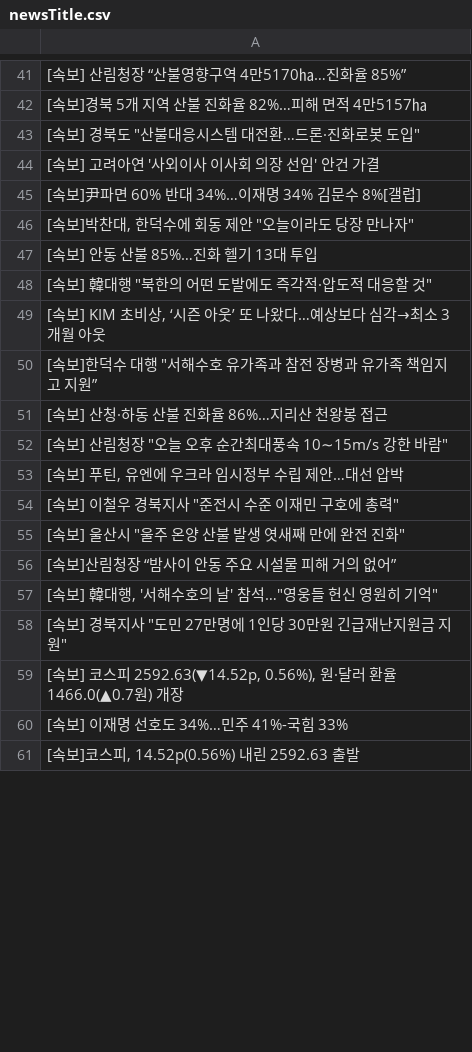
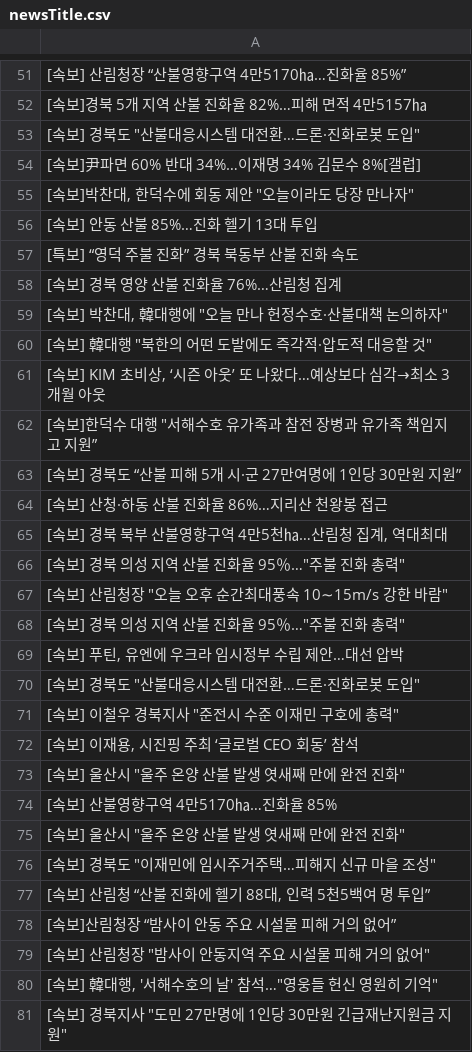
Before and after one commit to junhongkwon/News, a CSV file: newsTitle.csv, drawn as a sheet; only a part is shown, gaps mark what is left out; the shorter side is filled out with more unchanged rows; the diff covers the shown part only.

Commit message:
newsDataCollection

```diff
--- a/newsTitle.csv
+++ b/newsTitle.csv
@@ -43,3 +53,2 @@
 " [속보] 경북도 ""산불대응시스템 대전환…드론·진화로봇 도입"" "
- [속보] 고려아연 '사외이사 이사회 의장 선임' 안건 가결
  [속보]尹파면 60% 반대 34%…이재명 34% 김문수 8%[갤럽]
@@ -47,2 +56,5 @@
  [속보] 안동 산불 85%…진화 헬기 13대 투입
+ [특보] “영덕 주불 진화” 경북 북동부 산불 진화 속도
+ [속보] 경북 영양 산불 진화율 76%…산림청 집계
+" [속보] 박찬대, 韓대행에 ""오늘 만나 헌정수호·산불대책 논의하자"" "
 " [속보] 韓대행 ""북한의 어떤 도발에도 즉각적·압도적 대응할 것"" "
@@ -50,8 +62,19 @@
 " [속보]한덕수 대행 ""서해수호 유가족과 참전 장병과 유가족 책임지고 지원” "
+ [속보] 경북도 “산불 피해 5개 시·군 27만여명에 1인당 30만원 지원”
  [속보] 산청·하동 산불 진화율 86%…지리산 천왕봉 접근
+" [속보] 경북 북부 산불영향구역 4만5천㏊…산림청 집계, 역대최대 "
+" [속보] 경북 의성 지역 산불 진화율 95％…""주불 진화 총력"" "
 " [속보] 산림청장 ""오늘 오후 순간최대풍속 10∼15m/s 강한 바람"" "
+" [속보] 경북 의성 지역 산불 진화율 95％…""주불 진화 총력"" "
 " [속보] 푸틴, 유엔에 우크라 임시정부 수립 제안…대선 압박 "
+" [속보] 경북도 ""산불대응시스템 대전환…드론·진화로봇 도입"" "
 " [속보] 이철우 경북지사 ""준전시 수준 이재민 구호에 총력"" "
+" [속보] 이재용, 시진핑 주최 ‘글로벌 CEO 회동’ 참석 "
 " [속보] 울산시 ""울주 온양 산불 발생 엿새째 만에 완전 진화"" "
+ [속보] 산불영향구역 4만5170㏊…진화율 85%
+" [속보] 울산시 ""울주 온양 산불 발생 엿새째 만에 완전 진화"" "
+" [속보] 경북도 ""이재민에 임시주거주택…피해지 신규 마을 조성"" "
+" [속보] 산림청 “산불 진화에 헬기 88대, 인력 5천5백여 명 투입” "
  [속보]산림청장 “밤사이 안동 주요 시설물 피해 거의 없어”
+" [속보] 산림청장 ""밤사이 안동지역 주요 시설물 피해 거의 없어"" "
 " [속보] 韓대행, '서해수호의 날' 참석…""영웅들 헌신 영원히 기억"" "
```
Also changed, not shown: 17 added rows, 27 removed rows, 9 moved rows and 3 edited cells elsewhere in this file.
